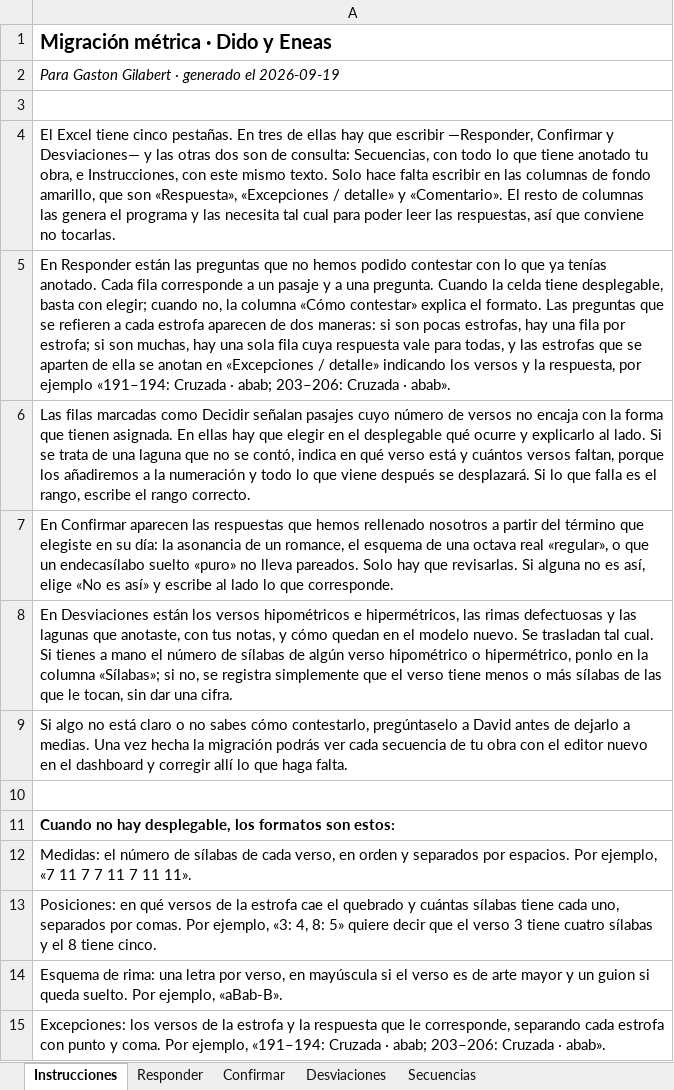
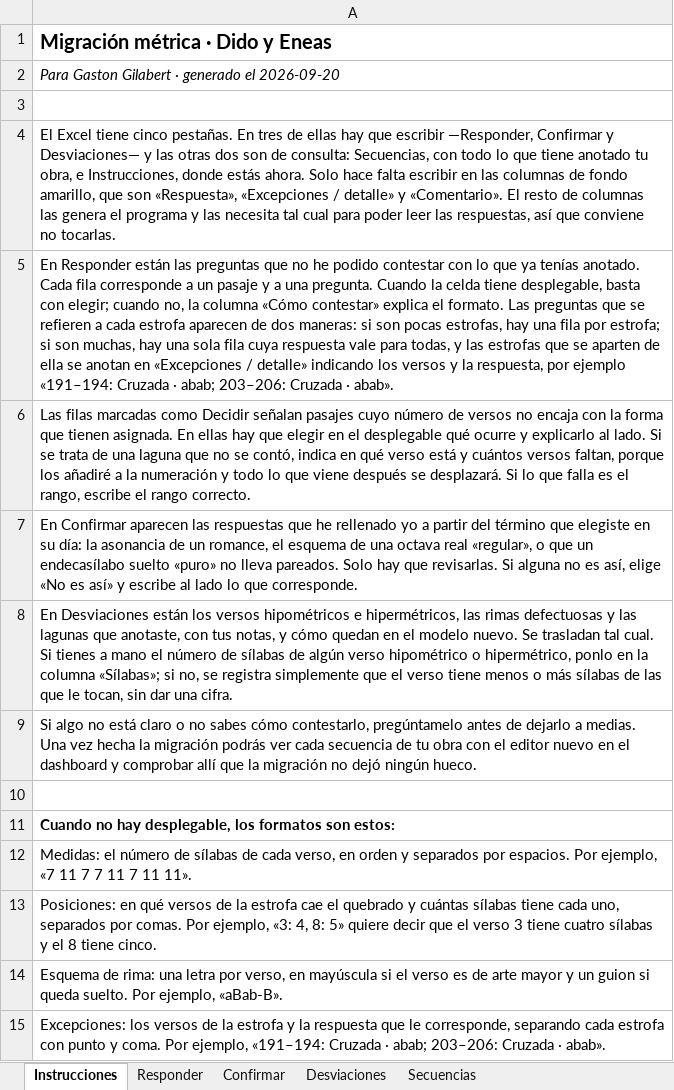
Before and after one commit to metadramaub/metadrama_db, an Excel workbook: docs/dominio-metrico/migracion/cuestionarios/dido-y-eneas.xlsx, sheet Instrucciones, drawn as a sheet; values as stored, in another font and other column widths than the file's, no borders; the diff names each change by its address in the sheet, - before the commit and + after, or states it on an @@ line.

```diff
--- a/docs/dominio-metrico/migracion/cuestionarios/dido-y-eneas.xlsx (sheet Instrucciones)
+++ b/docs/dominio-metrico/migracion/cuestionarios/dido-y-eneas.xlsx (sheet Instrucciones)
-A2: Para Gaston Gilabert · generado el 2026-09-19
+A2: Para Gaston Gilabert · generado el 2026-09-20
-A4: …e Instrucciones, con este mismo texto. Solo hace…
+A4: …e Instrucciones, donde estás ahora. Solo hace…
-A5: …que no hemos podido contestar…
+A5: …que no he podido contestar…
-A6: …porque los añadiremos a la…
+A6: …porque los añadiré a la…
-A7: …respuestas que hemos rellenado nosotros a partir…
+A7: …respuestas que he rellenado yo a partir…
-A9: …cómo contestarlo, pregúntaselo a David antes de dejarlo a medias. Una vez hecha la migración podrás ver cada secuencia de tu obra con el editor nuevo en el dashboard y corregir allí lo que haga falta.
+A9: …cómo contestarlo, pregúntamelo antes de dejarlo a medias. Una vez hecha la migración podrás ver cada secuencia de tu obra con el editor nuevo en el dashboard y comprobar allí que la migración no dejó ningún hueco.
```
Also changed, not shown: docs/dominio-metrico/migracion/cuestionarios/el-conde-de-sex.xlsx, docs/dominio-metrico/migracion/cuestionarios/el-magico-prodigioso.xlsx, 35 other files.
